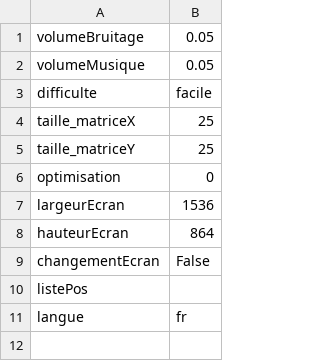
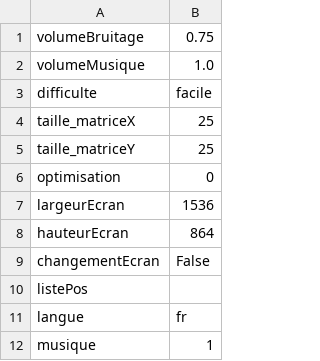
Before and after one commit to dedaleDev/THE-WILD-LAND, a CSV file: data/save.csv, drawn as a sheet.

Commit message:
Add files via upload

```diff
--- a/data/save.csv
+++ b/data/save.csv
@@ -1,3 +1,3 @@
-volumeBruitage ,0.05
-volumeMusique ,0.05
+volumeBruitage ,0.75
+volumeMusique ,1.0
 difficulte ,facile
@@ -11 +11,2 @@ listePos ,
 langue ,fr
+musique ,1
```
